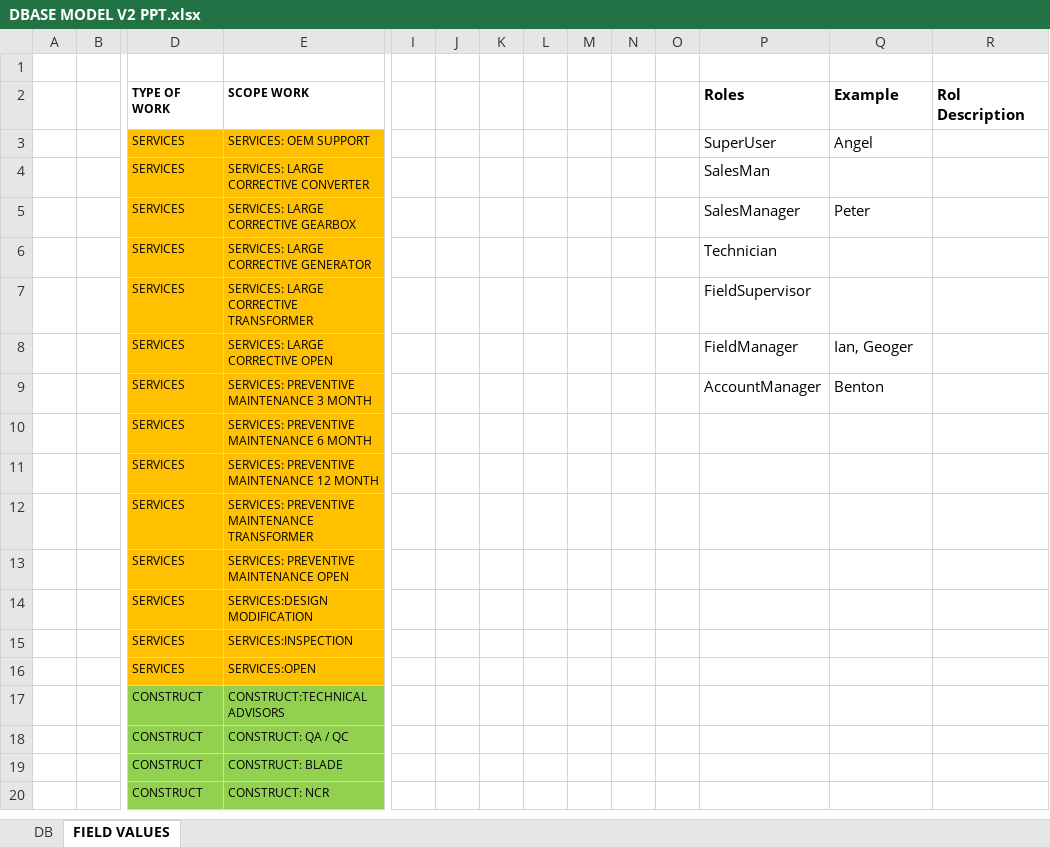
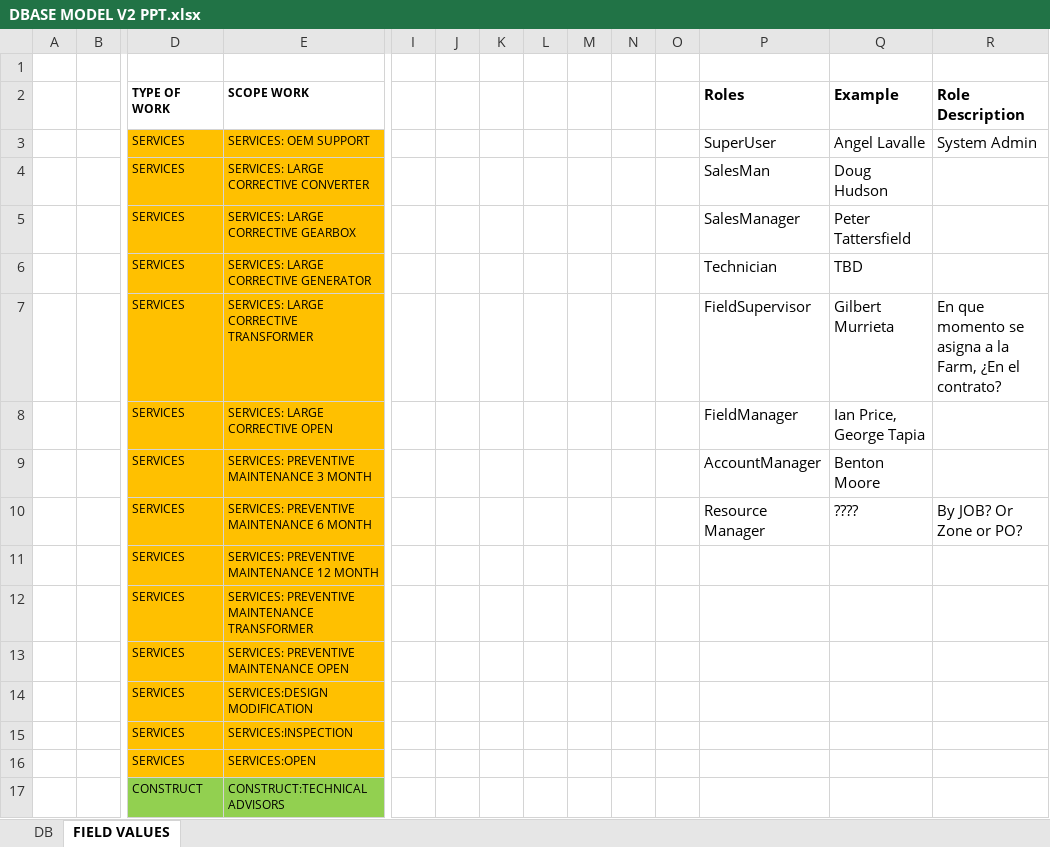
Before and after one commit to josean14/axis, an Excel workbook: Documentacion/DBASE MODEL V2 PPT.xlsx, sheet FIELD VALUES, drawn as a sheet; only a part is shown, gaps mark what is left out; the shorter side is filled out with more unchanged rows; values as stored, in another font and other column widths than the file's, no borders; removed rows and columns are numbered as before the commit, all else as after; rows hold the shown columns only; the diff names each change by its address in the sheet, - before the commit and + after, or states it on an @@ line.

```diff
--- a/Documentacion/DBASE MODEL V2 PPT.xlsx (sheet FIELD VALUES)
+++ b/Documentacion/DBASE MODEL V2 PPT.xlsx (sheet FIELD VALUES)
-R2: Rol Description
+R2: Role Description
-Q3 (Example): Angel
+Q3 (Example): Angel Lavalle
-R3 (Role Description): (empty)
+R3 (Role Description): System Admin
-Q4 (Example): (empty)
+Q4 (Example): Doug Hudson
-Q5 (Example): Peter
+Q5 (Example): Peter Tattersfield
-Q6 (Example): (empty)
+Q6 (Example): TBD
-Q7 (Example): (empty)
+Q7 (Example): Gilbert Murrieta
-R7 (Role Description): (empty)
+R7 (Role Description): En que momento se asigna a la Farm, ¿En el contrato?
-Q8 (Example): Ian, Geoger
+Q8 (Example): Ian Price, George Tapia
-Q9 (Example): Benton
+Q9 (Example): Benton Moore
-row 10:  |  | SERVICES | SERVICES: PREVENTIVE MAINTENANCE 6 MONTH
+row 10:  |  | SERVICES | SERVICES: PREVENTIVE MAINTENANCE 6 MONTH |  |  |  |  |  |  |  | Resource Manager | ???? | By JOB? Or Zone or PO?
```
Also changed, not shown: charts or pictures, 3 other files.
